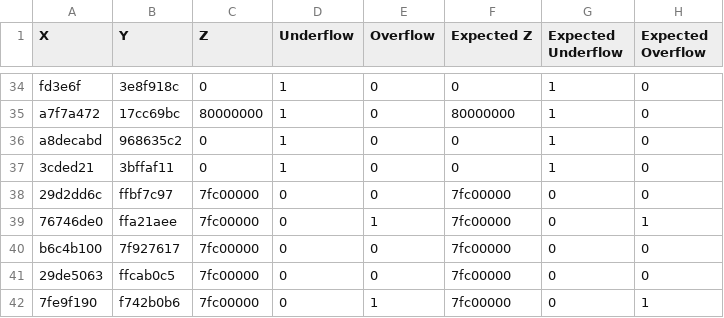
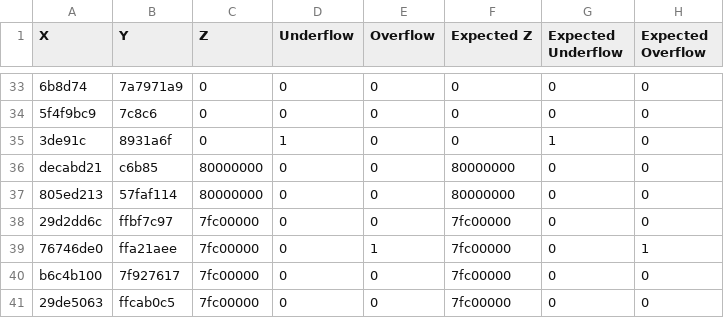
Before and after one commit to pAuLocordero222/Proyecto2_VFCI, a CSV file: resultados.csv, drawn as a sheet; only a part is shown, gaps mark what is left out; the shorter side is filled out with more unchanged rows; removed rows and columns are numbered as before the commit, all else as after; the diff covers the shown part only; the diff names each change by its address in the sheet, - before the commit and + after, or states it on an @@ line.

```diff
--- a/resultados.csv
+++ b/resultados.csv
-A33 (X): fd3e6f
+A33 (X): 6b8d74
-B33 (Y): 3e8f918c
+B33 (Y): 7a7971a9
-D33 (Underflow): 1
+D33 (Underflow): 0
-G33 (Expected Underflow): 1
+G33 (Expected Underflow): 0
-row 35: a7f7a472 | 17cc69bc | 80000000 | 1 | 0 | 80000000 | 1 | 0
-A34 (X): a8decabd
+A34 (X): 5f4f9bc9
-B34 (Y): 968635c2
+B34 (Y): 7c8c6
-D34 (Underflow): 1
+D34 (Underflow): 0
-G34 (Expected Underflow): 1
+G34 (Expected Underflow): 0
-A35 (X): 3cded21
+A35 (X): 3de91c
-B35 (Y): 3bffaf11
+B35 (Y): 8931a6f
+row 36: decabd21 | c6b85 | 80000000 | 0 | 0 | 80000000 | 0 | 0
+row 37: 805ed213 | 57faf114 | 80000000 | 0 | 0 | 80000000 | 0 | 0
```
Also changed, not shown: 4 added rows, 5 removed rows and 26 edited cells elsewhere in this file.
